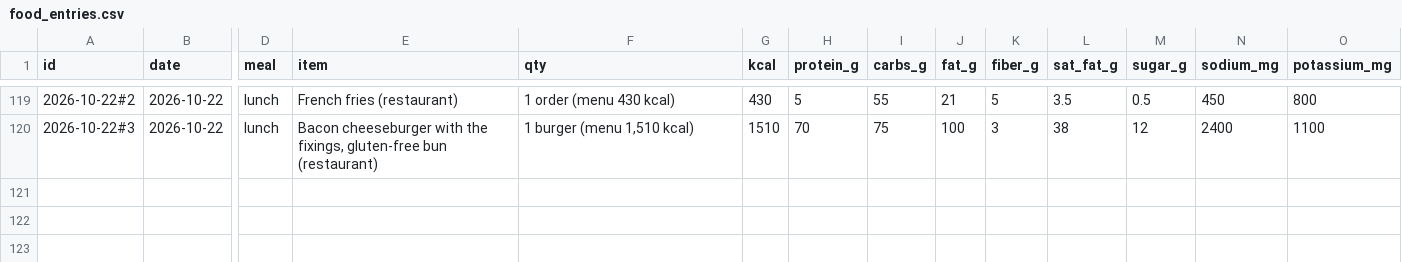
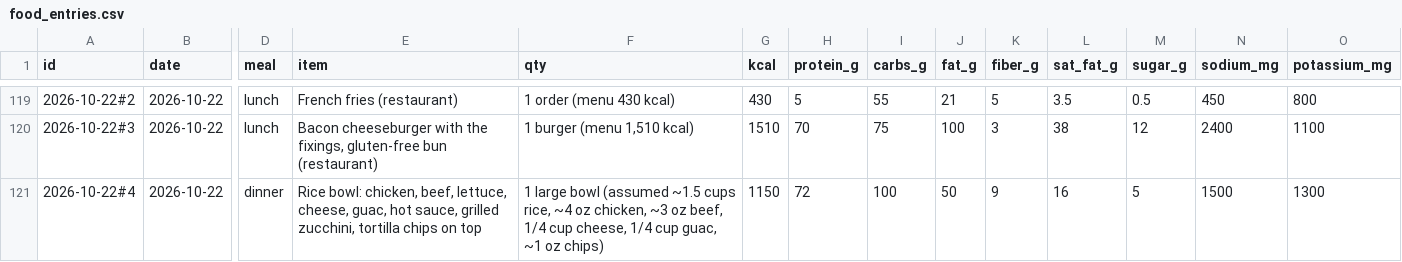
Before and after one commit to bro2jo/leyenda, a CSV file: real/logs/food_entries.csv, drawn as a sheet; only a part is shown, gaps mark what is left out; rows hold the shown columns only; the diff names each change by its address in the sheet, - before the commit and + after, or states it on an @@ line.

```diff
--- a/real/logs/food_entries.csv
+++ b/real/logs/food_entries.csv
+row 121: 2026-10-22#4 | 2026-10-22 | dinner | Rice bowl: chicken, beef, lettuce, cheese, guac, hot sauce, grilled zucchini, tortilla chips on top | 1 large bowl (assumed ~1.5 cups rice, ~4 oz chicken, ~3 oz beef, 1/4 cup cheese, 1/4 cup guac, ~1 oz chips) | 1150 | 72 | 100 | 50 | 9 | 16 | 5 | 1500 | 1300
```
Also changed, not shown: engine/deeds.csv, real/logs/exercise_log.csv, 7 other files.
